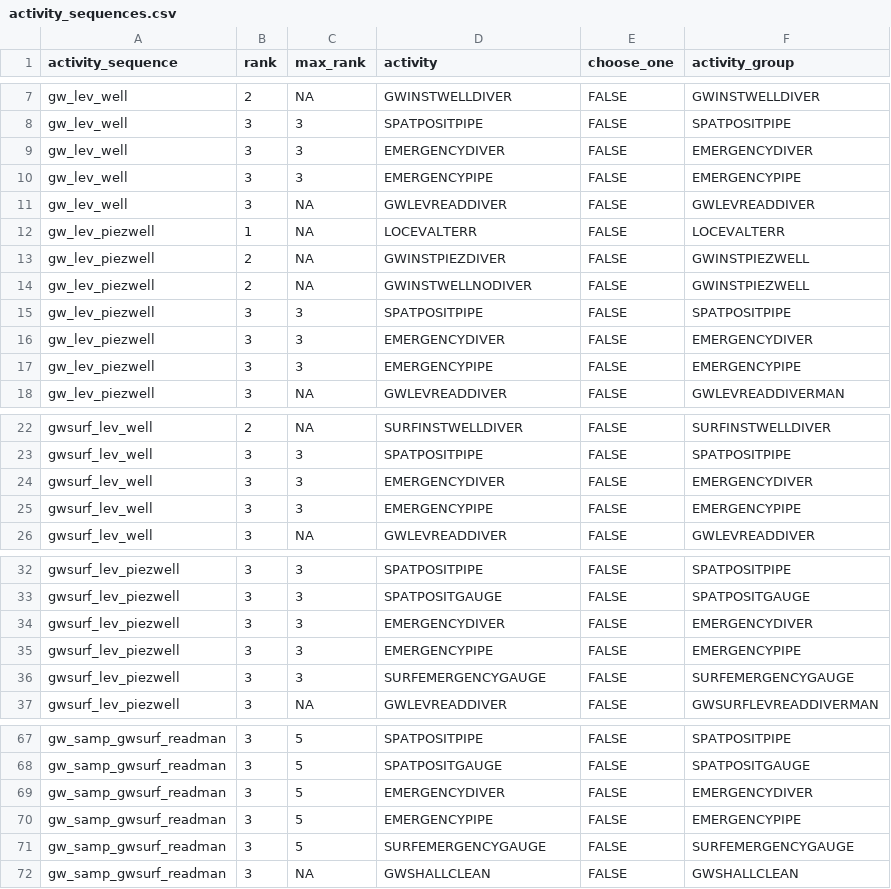
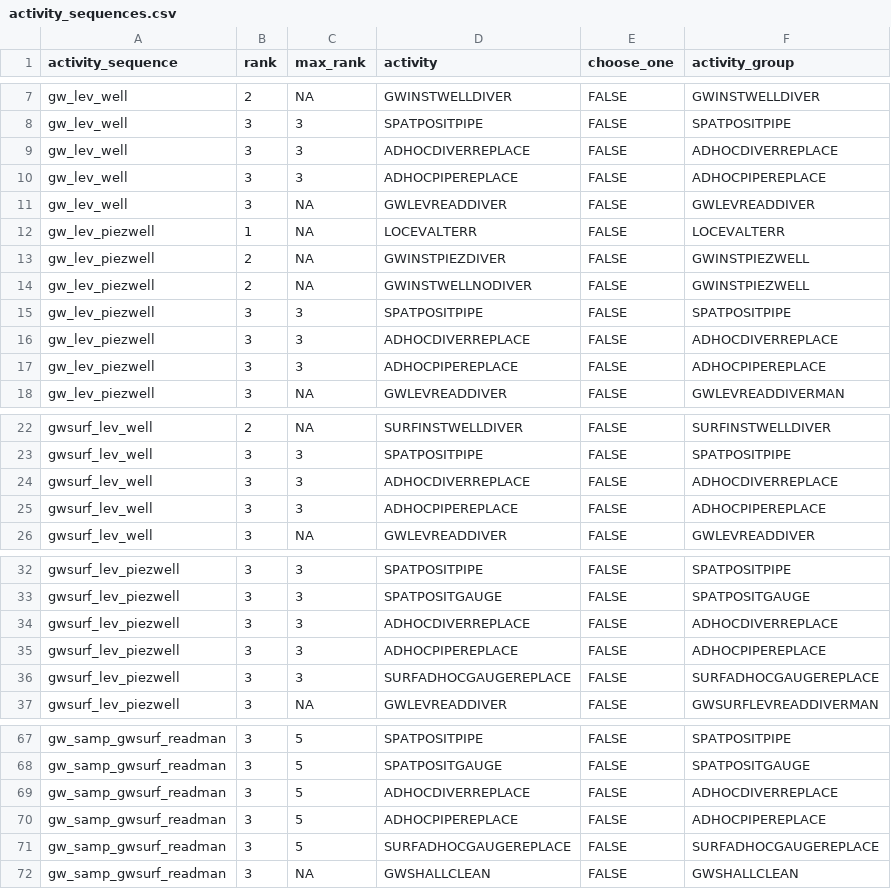
Before and after one commit to inbo/n2khab-mne-designs, a CSV file: 100_design_common/010_prototyping_sampling_and_revisit_design/data/text/raw/activity_sequences.csv, drawn as a sheet; only a part is shown, gaps mark what is left out; the diff covers the shown part only.

Commit message:
POC, 010_settings: update 'EMERGENCY' activity names to 'ADHOC'

```diff
--- a/100_design_common/010_prototyping_sampling_and_revisit_design/data/text/raw/activity_sequences.csv
+++ b/100_design_common/010_prototyping_sampling_and_revisit_design/data/text/raw/activity_sequences.csv
@@ -8,4 +8,4 @@ gw_lev_well,2,NA,GWINSTWELLDIVER,FALSE,GWINSTWELLDIVER
 gw_lev_well,3,3,SPATPOSITPIPE,FALSE,SPATPOSITPIPE
-gw_lev_well,3,3,EMERGENCYDIVER,FALSE,EMERGENCYDIVER
-gw_lev_well,3,3,EMERGENCYPIPE,FALSE,EMERGENCYPIPE
+gw_lev_well,3,3,ADHOCDIVERREPLACE,FALSE,ADHOCDIVERREPLACE
+gw_lev_well,3,3,ADHOCPIPEREPLACE,FALSE,ADHOCPIPEREPLACE
 gw_lev_well,3,NA,GWLEVREADDIVER,FALSE,GWLEVREADDIVER
@@ -15,4 +15,4 @@ gw_lev_piezwell,2,NA,GWINSTWELLNODIVER,FALSE,GWINSTPIEZWELL
 gw_lev_piezwell,3,3,SPATPOSITPIPE,FALSE,SPATPOSITPIPE
-gw_lev_piezwell,3,3,EMERGENCYDIVER,FALSE,EMERGENCYDIVER
-gw_lev_piezwell,3,3,EMERGENCYPIPE,FALSE,EMERGENCYPIPE
+gw_lev_piezwell,3,3,ADHOCDIVERREPLACE,FALSE,ADHOCDIVERREPLACE
+gw_lev_piezwell,3,3,ADHOCPIPEREPLACE,FALSE,ADHOCPIPEREPLACE
 gw_lev_piezwell,3,NA,GWLEVREADDIVER,FALSE,GWLEVREADDIVERMAN
@@ -23,4 +23,4 @@ gwsurf_lev_well,2,NA,SURFINSTWELLDIVER,FALSE,SURFINSTWELLDIVER
 gwsurf_lev_well,3,3,SPATPOSITPIPE,FALSE,SPATPOSITPIPE
-gwsurf_lev_well,3,3,EMERGENCYDIVER,FALSE,EMERGENCYDIVER
-gwsurf_lev_well,3,3,EMERGENCYPIPE,FALSE,EMERGENCYPIPE
+gwsurf_lev_well,3,3,ADHOCDIVERREPLACE,FALSE,ADHOCDIVERREPLACE
+gwsurf_lev_well,3,3,ADHOCPIPEREPLACE,FALSE,ADHOCPIPEREPLACE
 gwsurf_lev_well,3,NA,GWLEVREADDIVER,FALSE,GWLEVREADDIVER
@@ -33,5 +33,5 @@ gwsurf_lev_piezwell,3,3,SPATPOSITPIPE,FALSE,SPATPOSITPIPE
 gwsurf_lev_piezwell,3,3,SPATPOSITGAUGE,FALSE,SPATPOSITGAUGE
-gwsurf_lev_piezwell,3,3,EMERGENCYDIVER,FALSE,EMERGENCYDIVER
-gwsurf_lev_piezwell,3,3,EMERGENCYPIPE,FALSE,EMERGENCYPIPE
-gwsurf_lev_piezwell,3,3,SURFEMERGENCYGAUGE,FALSE,SURFEMERGENCYGAUGE
+gwsurf_lev_piezwell,3,3,ADHOCDIVERREPLACE,FALSE,ADHOCDIVERREPLACE
+gwsurf_lev_piezwell,3,3,ADHOCPIPEREPLACE,FALSE,ADHOCPIPEREPLACE
+gwsurf_lev_piezwell,3,3,SURFADHOCGAUGEREPLACE,FALSE,SURFADHOCGAUGEREPLACE
 gwsurf_lev_piezwell,3,NA,GWLEVREADDIVER,FALSE,GWSURFLEVREADDIVERMAN
@@ -68,5 +68,5 @@ gw_samp_gwsurf_readman,3,5,SPATPOSITPIPE,FALSE,SPATPOSITPIPE
 gw_samp_gwsurf_readman,3,5,SPATPOSITGAUGE,FALSE,SPATPOSITGAUGE
-gw_samp_gwsurf_readman,3,5,EMERGENCYDIVER,FALSE,EMERGENCYDIVER
-gw_samp_gwsurf_readman,3,5,EMERGENCYPIPE,FALSE,EMERGENCYPIPE
-gw_samp_gwsurf_readman,3,5,SURFEMERGENCYGAUGE,FALSE,SURFEMERGENCYGAUGE
+gw_samp_gwsurf_readman,3,5,ADHOCDIVERREPLACE,FALSE,ADHOCDIVERREPLACE
+gw_samp_gwsurf_readman,3,5,ADHOCPIPEREPLACE,FALSE,ADHOCPIPEREPLACE
+gw_samp_gwsurf_readman,3,5,SURFADHOCGAUGEREPLACE,FALSE,SURFADHOCGAUGEREPLACE
 gw_samp_gwsurf_readman,3,NA,GWSHALLCLEAN,FALSE,GWSHALLCLEAN
```
Also changed, not shown: 14 edited cells elsewhere in this file, 100_design_common/010_prototyping_sampling_and_revisit_design/data/text/raw/activities.csv, 4 other files.
